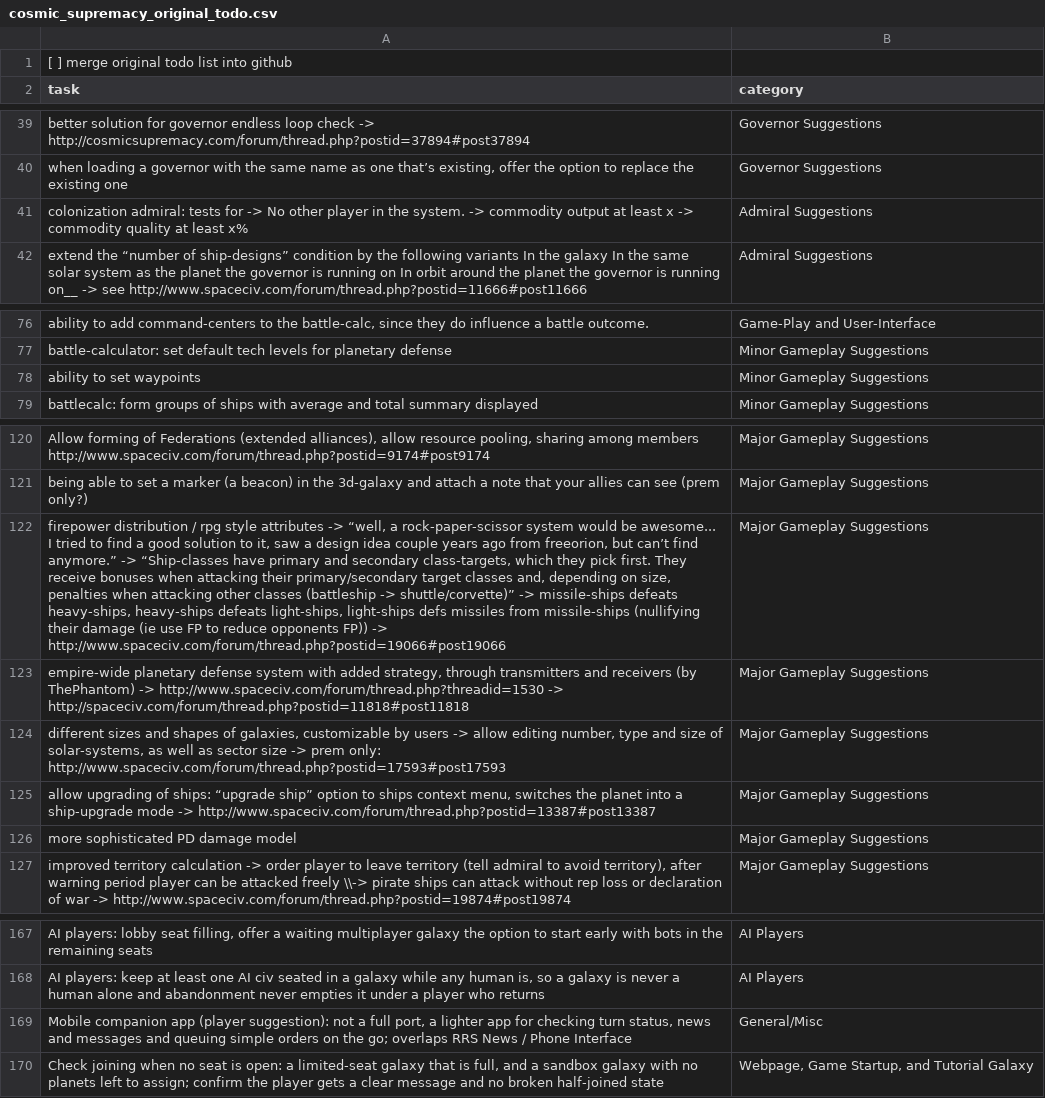
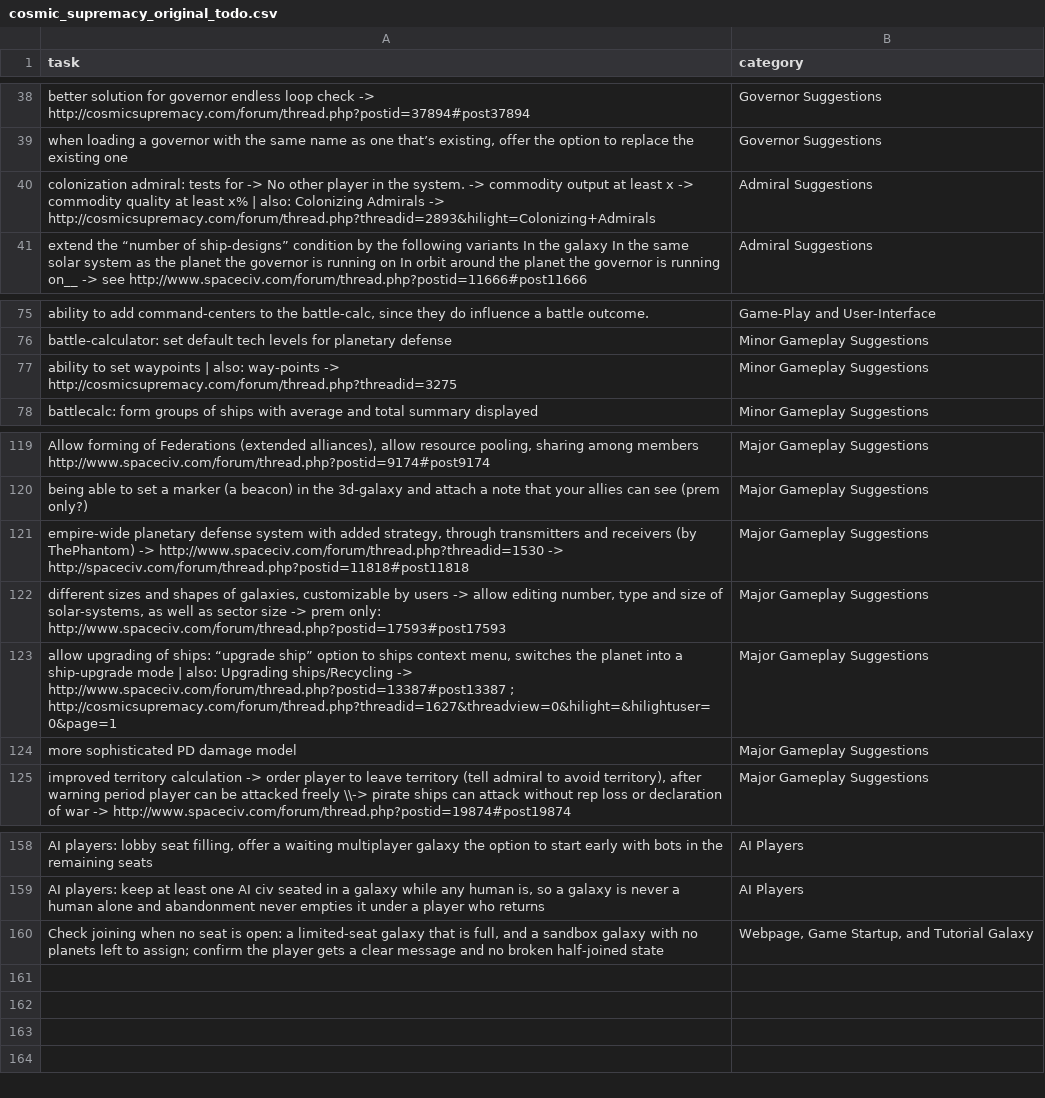
Before and after one commit to rsfutch77/Cosmic-Supremacy-Resurgence, a CSV file: cosmic_supremacy_original_todo.csv, drawn as a sheet; only a part is shown, gaps mark what is left out; removed rows and columns are numbered as before the commit, all else as after; the diff covers the shown part only; the diff names each change by its address in the sheet, - before the commit and + after, or states it on an @@ line.

Commit message:
The original list is a real CSV with its duplicates merged, every forum link kept

```diff
--- a/cosmic_supremacy_original_todo.csv
+++ b/cosmic_supremacy_original_todo.csv
-row 1: [ ] merge original todo list into github
-A40 (task): …least x%
+A40 (task): …least x% | also: Colonizing Admirals -> http://cosmicsupremacy.com/forum/thread.php?threadid=2893&hilight=Colonizing+Admirals
-A77 (task): …set waypoints
+A77 (task): …set waypoints | also: way-points -> http://cosmicsupremacy.com/forum/thread.php?threadid=3275
-row 122: firepower distribution / rpg style attributes -> “well, a rock-paper-scissor system would be awesome... I tried to find a good solution to it, saw a design idea couple years ago from freeorion, but can’t find anymore.” -> “Ship-classes have primary and secondary class-targets, which they pick first. They receive bonuses when attacking their primary/secondary target classes and, depending on size, penalties when attacking other classes (battleship -> shuttle/corvette)” -> missile-ships defeats heavy-ships, heavy-ships defeats light-ships, light-ships defs missiles from missile-ships (nullifying their damage (ie use FP to reduce opponents FP)) -> http://www.spaceciv.com/forum/thread.php?postid=19066#post19066 | Major Gameplay Suggestions
-A123 (task): …ship-upgrade mode -> http://www.spaceciv.com/forum/thread.php?postid=13387#post13387
+A123 (task): …ship-upgrade mode | also: Upgrading ships/Recycling -> http://www.spaceciv.com/forum/thread.php?postid=13387#post13387 ; http://cosmicsupremacy.com/forum/thread.php?threadid=1627&threadview=0&hilight=&hilightuser=0&page=1
-row 169: Mobile companion app (player suggestion): not a full port, a lighter app for checking turn status, news and messages and queuing simple orders on the go; overlaps RRS News / Phone Interface | General/Misc
```
Also changed, not shown: 3 added rows, 10 removed rows and 1 edited cell elsewhere in this file, 1 other file.
